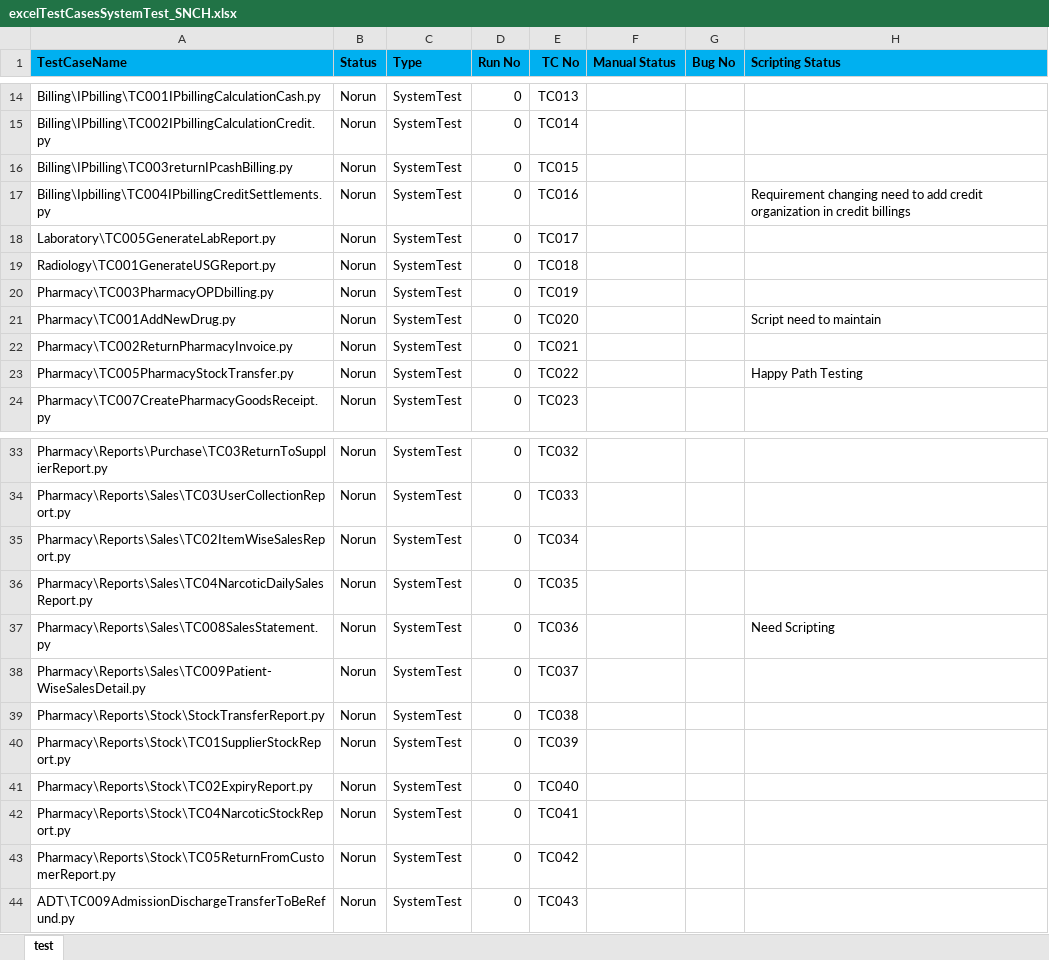
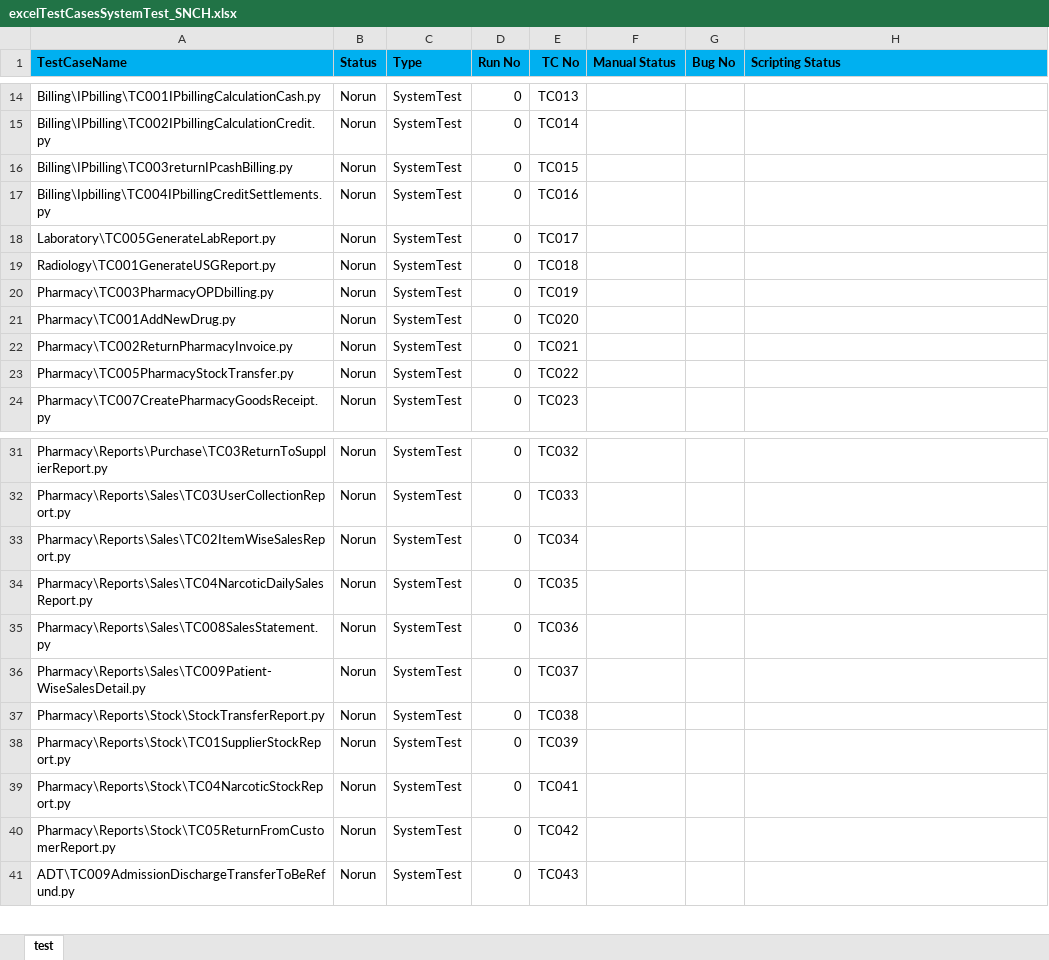
Before and after one commit to haribhatta/AutomationTest, an Excel workbook: Library/SystemTestExcel/excelTestCasesSystemTest_SNCH.xlsx, sheet test, drawn as a sheet; only a part is shown, gaps mark what is left out; values as stored, in another font and other column widths than the file's, no borders; removed rows and columns are numbered as before the commit, all else as after; the diff covers the shown part only; the diff names each change by its address in the sheet, - before the commit and + after, or states it on an @@ line.

Commit message:
added EMR-5331_SubStore_PatientConsumption_CannotAbleToConsumeItem.py and added function in LibModuleProcurement.py and in LibModuleSubStore.py and change in excelTestCasesSystemTest_SNCH.xlsx

```diff
--- a/Library/SystemTestExcel/excelTestCasesSystemTest_SNCH.xlsx (sheet test)
+++ b/Library/SystemTestExcel/excelTestCasesSystemTest_SNCH.xlsx (sheet test)
-H17 (Scripting Status): Requirement changing need to add credit organization in credit billings
+H17 (Scripting Status): (empty)
-H21 (Scripting Status): Script need to maintain
+H21 (Scripting Status): (empty)
-H23 (Scripting Status): Happy Path Testing
+H23 (Scripting Status): (empty)
-H35 (Scripting Status): Need Scripting
+H35 (Scripting Status): (empty)
-row 41: Pharmacy\Reports\Stock\TC02ExpiryReport.py | Norun | SystemTest | 0 | TC040
```
Also changed, not shown: 3 removed rows, 15 edited cells and cell formats elsewhere in this sheet, 3 other files.
